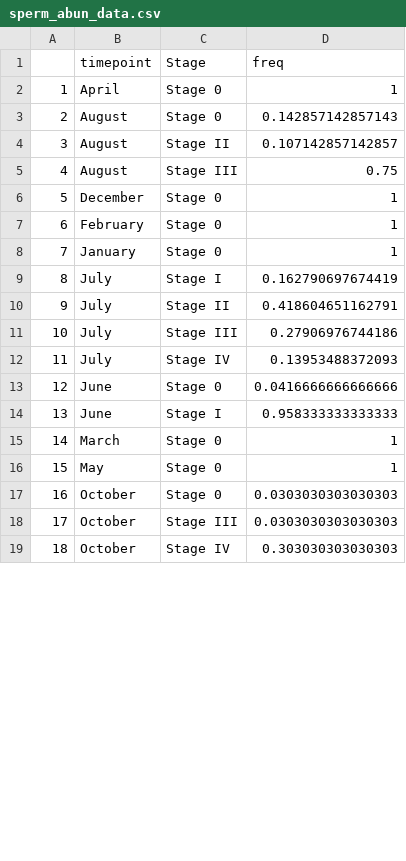
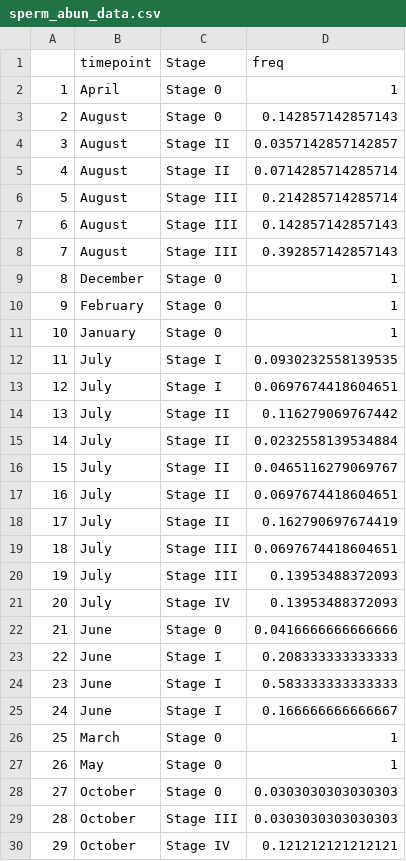
Before and after one commit to daniellembecker/A.pul_Gametogenesis, a CSV file: gametogenesis_timeseries/gametogenesis_timeseries_analysis/Output/sperm_abun_data.csv, drawn as a sheet; only a part is shown; addresses are those after the commit; the diff covers the shown part only; the diff names each change by its address in the sheet, - before the commit and + after, or states it on an @@ line.

```diff
--- a/gametogenesis_timeseries/gametogenesis_timeseries_analysis/Output/sperm_abun_data.csv
+++ b/gametogenesis_timeseries/gametogenesis_timeseries_analysis/Output/sperm_abun_data.csv
-D4 (freq): 0.107142857142857
+D4 (freq): 0.0357142857142857
+row 5: 4 | August | Stage II | 0.0714285714285714
@@ column A renumbered between rows 6 and 42 @@
-D6 (freq): 0.75
+D6 (freq): 0.214285714285714
+row 7: 6 | August | Stage III | 0.142857142857143
+row 8: 7 | August | Stage III | 0.392857142857143
+row 12: 11 | July | Stage I | 0.0930232558139535
+row 13: 12 | July | Stage I | 0.0697674418604651
+row 14: 13 | July | Stage II | 0.116279069767442
+row 15: 14 | July | Stage II | 0.0232558139534884
+row 16: 15 | July | Stage II | 0.0465116279069767
+row 17: 16 | July | Stage II | 0.0697674418604651
-C18 (Stage): Stage I
+C18 (Stage): Stage II
-C19 (Stage): Stage II
+C19 (Stage): Stage III
-D19 (freq): 0.418604651162791
+D19 (freq): 0.0697674418604651
-D20 (freq): 0.27906976744186
+D20 (freq): 0.13953488372093
-D23 (freq): 0.958333333333333
+D23 (freq): 0.208333333333333
+row 24: 23 | June | Stage I | 0.583333333333333
+row 25: 24 | June | Stage I | 0.166666666666667
-D30 (freq): 0.303030303030303
+D30 (freq): 0.121212121212121
```
Also changed, not shown: 8 added rows and 5 edited cells elsewhere in this file, gametogenesis_timeseries/gametogenesis_timeseries_analysis/Output/oocyte_abun_data.csv, 20 other files.
